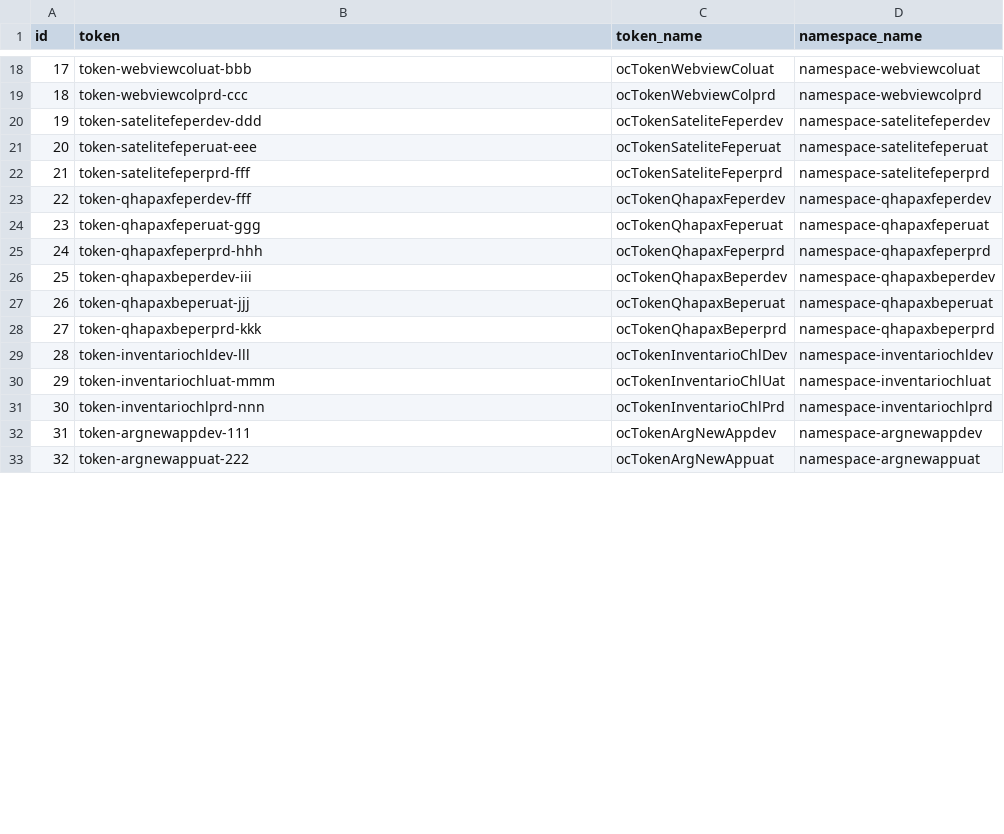
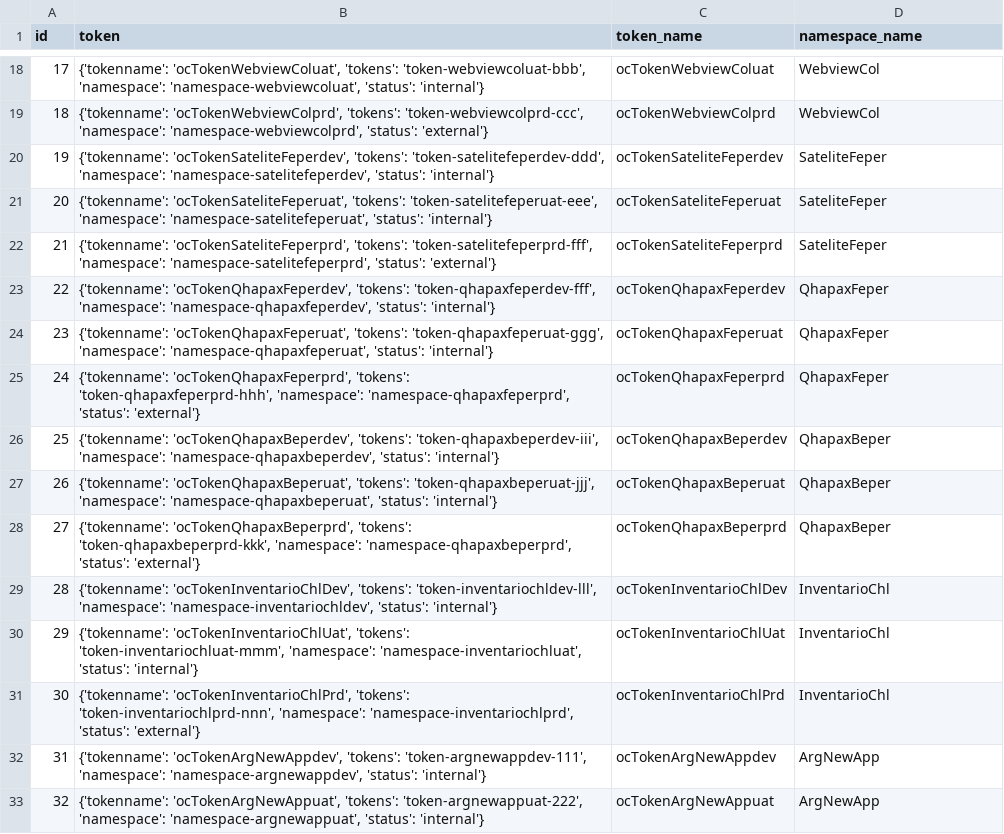
Before and after one commit to sebastianfalck/ScriptJsontoBBDD, a CSV file: csv_output/token_directory.csv, drawn as a sheet; only a part is shown, gaps mark what is left out; the diff covers the shown part only.

```diff
--- a/csv_output/token_directory.csv
+++ b/csv_output/token_directory.csv
@@ -18,16 +18,16 @@ id,token,token_name,namespace_name
-17,token-webviewcoluat-bbb,ocTokenWebviewColuat,namespace-webviewcoluat
-18,token-webviewcolprd-ccc,ocTokenWebviewColprd,namespace-webviewcolprd
-19,token-satelitefeperdev-ddd,ocTokenSateliteFeperdev,namespace-satelitefeperdev
-20,token-satelitefeperuat-eee,ocTokenSateliteFeperuat,namespace-satelitefeperuat
-21,token-satelitefeperprd-fff,ocTokenSateliteFeperprd,namespace-satelitefeperprd
-22,token-qhapaxfeperdev-fff,ocTokenQhapaxFeperdev,namespace-qhapaxfeperdev
-23,token-qhapaxfeperuat-ggg,ocTokenQhapaxFeperuat,namespace-qhapaxfeperuat
-24,token-qhapaxfeperprd-hhh,ocTokenQhapaxFeperprd,namespace-qhapaxfeperprd
-25,token-qhapaxbeperdev-iii,ocTokenQhapaxBeperdev,namespace-qhapaxbeperdev
-26,token-qhapaxbeperuat-jjj,ocTokenQhapaxBeperuat,namespace-qhapaxbeperuat
-27,token-qhapaxbeperprd-kkk,ocTokenQhapaxBeperprd,namespace-qhapaxbeperprd
-28,token-inventariochldev-lll,ocTokenInventarioChlDev,namespace-inventariochldev
-29,token-inventariochluat-mmm,ocTokenInventarioChlUat,namespace-inventariochluat
-30,token-inventariochlprd-nnn,ocTokenInventarioChlPrd,namespace-inventariochlprd
-31,token-argnewappdev-111,ocTokenArgNewAppdev,namespace-argnewappdev
-32,token-argnewappuat-222,ocTokenArgNewAppuat,namespace-argnewappuat
+17,"{'tokenname': 'ocTokenWebviewColuat', 'tokens': 'token-webviewcoluat-bbb', 'namespace': 'namespace-webviewcoluat', 'status': 'internal'}",ocTokenWebviewColuat,WebviewCol
+18,"{'tokenname': 'ocTokenWebviewColprd', 'tokens': 'token-webviewcolprd-ccc', 'namespace': 'namespace-webviewcolprd', 'status': 'external'}",ocTokenWebviewColprd,WebviewCol
+19,"{'tokenname': 'ocTokenSateliteFeperdev', 'tokens': 'token-satelitefeperdev-ddd', 'namespace': 'namespace-satelitefeperdev', 'status': 'internal'}",ocTokenSateliteFeperdev,SateliteFeper
+20,"{'tokenname': 'ocTokenSateliteFeperuat', 'tokens': 'token-satelitefeperuat-eee', 'namespace': 'namespace-satelitefeperuat', 'status': 'internal'}",ocTokenSateliteFeperuat,SateliteFeper
+21,"{'tokenname': 'ocTokenSateliteFeperprd', 'tokens': 'token-satelitefeperprd-fff', 'namespace': 'namespace-satelitefeperprd', 'status': 'external'}",ocTokenSateliteFeperprd,SateliteFeper
+22,"{'tokenname': 'ocTokenQhapaxFeperdev', 'tokens': 'token-qhapaxfeperdev-fff', 'namespace': 'namespace-qhapaxfeperdev', 'status': 'internal'}",ocTokenQhapaxFeperdev,QhapaxFeper
+23,"{'tokenname': 'ocTokenQhapaxFeperuat', 'tokens': 'token-qhapaxfeperuat-ggg', 'namespace': 'namespace-qhapaxfeperuat', 'status': 'internal'}",ocTokenQhapaxFeperuat,QhapaxFeper
+24,"{'tokenname': 'ocTokenQhapaxFeperprd', 'tokens': 'token-qhapaxfeperprd-hhh', 'namespace': 'namespace-qhapaxfeperprd', 'status': 'external'}",ocTokenQhapaxFeperprd,QhapaxFeper
+25,"{'tokenname': 'ocTokenQhapaxBeperdev', 'tokens': 'token-qhapaxbeperdev-iii', 'namespace': 'namespace-qhapaxbeperdev', 'status': 'internal'}",ocTokenQhapaxBeperdev,QhapaxBeper
+26,"{'tokenname': 'ocTokenQhapaxBeperuat', 'tokens': 'token-qhapaxbeperuat-jjj', 'namespace': 'namespace-qhapaxbeperuat', 'status': 'internal'}",ocTokenQhapaxBeperuat,QhapaxBeper
+27,"{'tokenname': 'ocTokenQhapaxBeperprd', 'tokens': 'token-qhapaxbeperprd-kkk', 'namespace': 'namespace-qhapaxbeperprd', 'status': 'external'}",ocTokenQhapaxBeperprd,QhapaxBeper
+28,"{'tokenname': 'ocTokenInventarioChlDev', 'tokens': 'token-inventariochldev-lll', 'namespace': 'namespace-inventariochldev', 'status': 'internal'}",ocTokenInventarioChlDev,InventarioChl
+29,"{'tokenname': 'ocTokenInventarioChlUat', 'tokens': 'token-inventariochluat-mmm', 'namespace': 'namespace-inventariochluat', 'status': 'internal'}",ocTokenInventarioChlUat,InventarioChl
+30,"{'tokenname': 'ocTokenInventarioChlPrd', 'tokens': 'token-inventariochlprd-nnn', 'namespace': 'namespace-inventariochlprd', 'status': 'external'}",ocTokenInventarioChlPrd,InventarioChl
+31,"{'tokenname': 'ocTokenArgNewAppdev', 'tokens': 'token-argnewappdev-111', 'namespace': 'namespace-argnewappdev', 'status': 'internal'}",ocTokenArgNewAppdev,ArgNewApp
+32,"{'tokenname': 'ocTokenArgNewAppuat', 'tokens': 'token-argnewappuat-222', 'namespace': 'namespace-argnewappuat', 'status': 'internal'}",ocTokenArgNewAppuat,ArgNewApp
```
Also changed, not shown: 52 edited cells elsewhere in this file, csv_output/microservice_properties_directory.csv, 3 other files.
